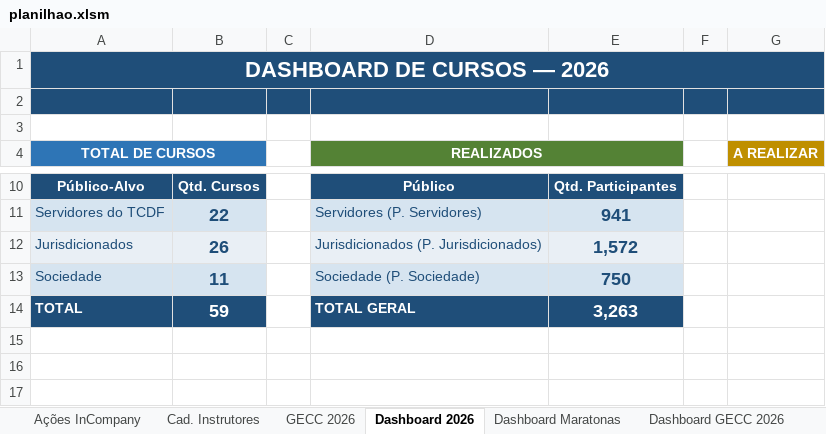
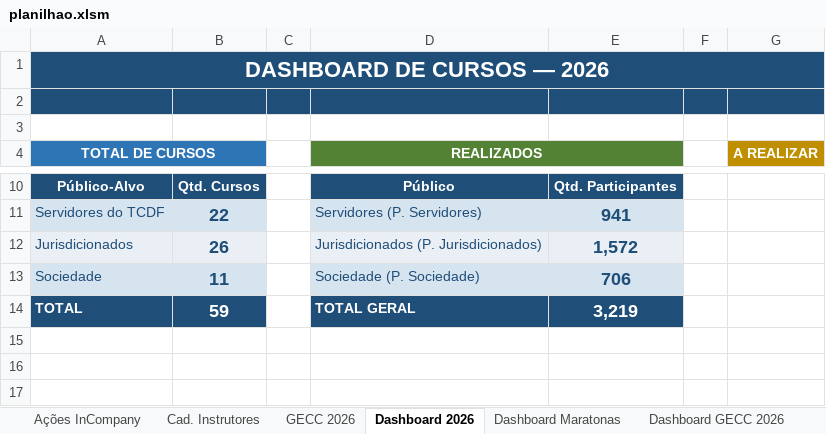
Before and after one commit to silvionascimentobh-lab/SAED-Dashboard, an Excel workbook: planilhao.xlsm, sheet Dashboard 2026, drawn as a sheet; only a part is shown, gaps mark what is left out; values as stored, in another font and other column widths than the file's, no borders; charts and pictures not drawn; the diff names each change by its address in the sheet, - before the commit and + after, or states it on an @@ line.

```diff
--- a/planilhao.xlsm (sheet Dashboard 2026)
+++ b/planilhao.xlsm (sheet Dashboard 2026)
-E13: 750
+E13: 706
-E14: 3,263
+E14: 3,219
```
Also changed, not shown: sheet GECC 2026, sheet Auditoria GECC, sheet Ações InCompany, hidden cells, charts or pictures.
